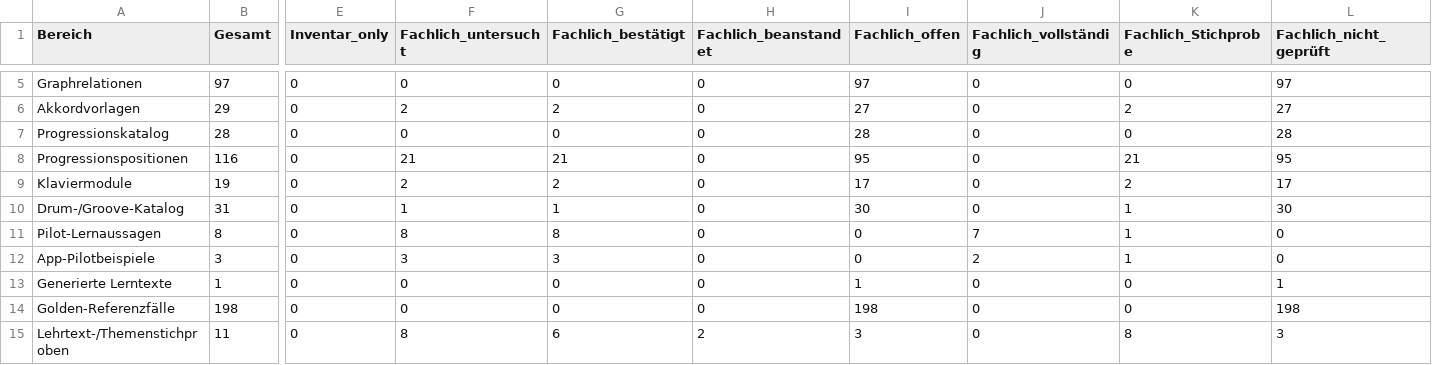
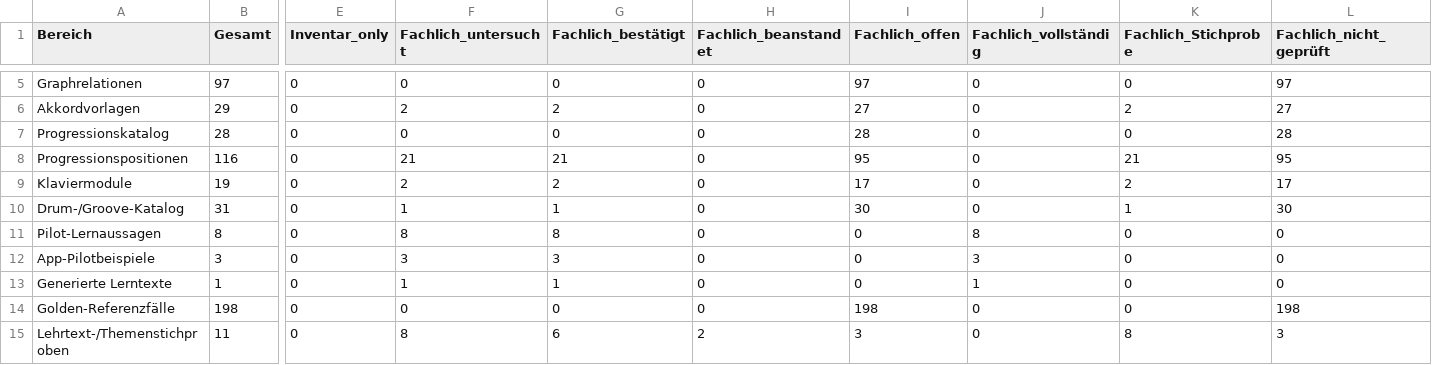
Before and after one commit to n05a-design/steps, a CSV file: knowledge/benchmark/COVERAGE.csv, drawn as a sheet; only a part is shown, gaps mark what is left out; the diff names each change by its address in the sheet, - before the commit and + after, or states it on an @@ line.

Commit message:
docs(pilot): Trage letzte Fachfreigabe ein und erzeuge Lernmaterial
Verknüpfe die geprüfte Fassung von PROG-001-TONAL-CENTER mit dem Abnahmekommentar in PR #11. Aktualisiere Abnahmeliste und Abdeckungsmatrix und erzeuge das Lernmaterial für alle drei Pilotprogressionen.

120 Unit-Tests und 11 Benchmarkfälle bestanden. Publikationscheck, Abnahmeliste und Abdeckungsmatrix lokal bestätigt.

```diff
--- a/knowledge/benchmark/COVERAGE.csv
+++ b/knowledge/benchmark/COVERAGE.csv
-J11 (Fachlich_vollständig): 7
+J11 (Fachlich_vollständig): 8
-K11:K12 (Fachlich_Stichprobe): 1
+K11:K12 (Fachlich_Stichprobe): 0
-J12 (Fachlich_vollständig): 2
+J12 (Fachlich_vollständig): 3
-F13 (Fachlich_untersucht): 0
+F13 (Fachlich_untersucht): 1
-G13 (Fachlich_bestätigt): 0
+G13 (Fachlich_bestätigt): 1
-I13 (Fachlich_offen): 1
+I13 (Fachlich_offen): 0
-J13 (Fachlich_vollständig): 0
+J13 (Fachlich_vollständig): 1
-L13 (Fachlich_nicht_geprüft): 1
+L13 (Fachlich_nicht_geprüft): 0
```
Also changed, not shown: 3 other files.
